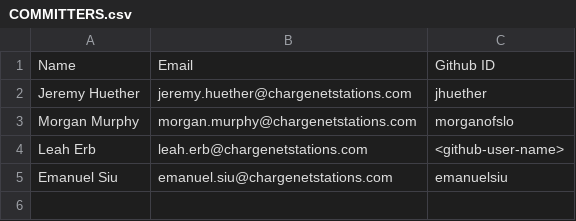
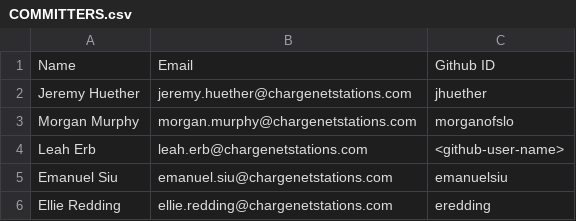
Before and after one commit to EVerest/connector-container, a CSV file: COMMITTERS.csv, drawn as a sheet; the diff names each change by its address in the sheet, - before the commit and + after, or states it on an @@ line.

Commit message:
Update COMMITTERS.csv

```diff
--- a/COMMITTERS.csv
+++ b/COMMITTERS.csv
+row 6: Ellie Redding | ellie.redding@chargenetstations.com | eredding
```
